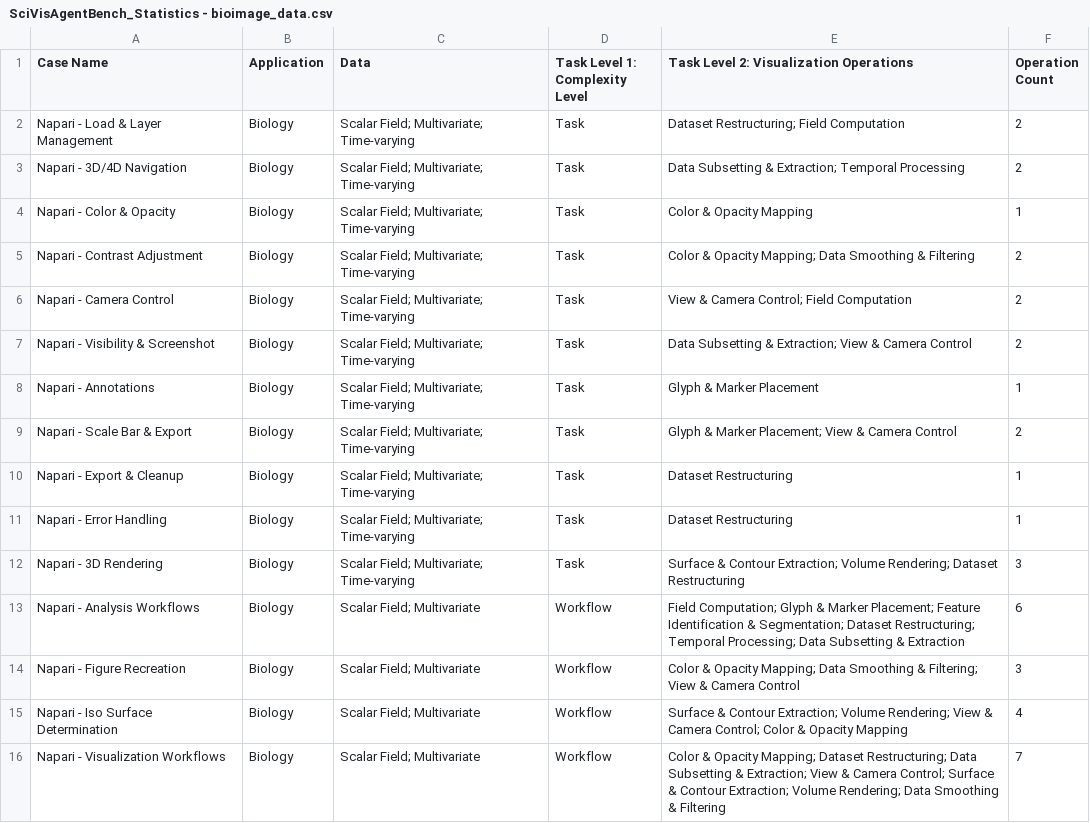
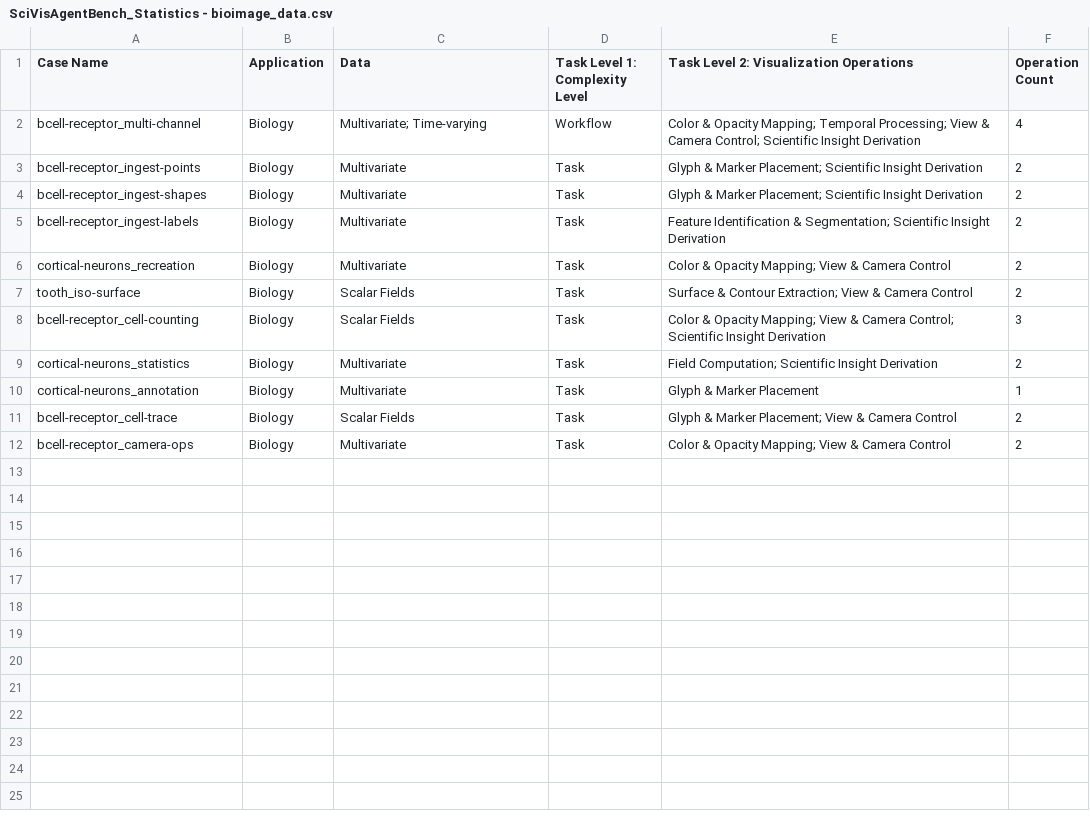
Before and after one commit to SciVisAgentBench/scivisagentbench.github.io, a CSV file: statistics/sheets/SciVisAgentBench_Statistics - bioimage_data.csv, drawn as a sheet.

Commit message:
updated case taxonomy

```diff
--- a/statistics/sheets/SciVisAgentBench_Statistics - bioimage_data.csv
+++ b/statistics/sheets/SciVisAgentBench_Statistics - bioimage_data.csv
@@ -1,16 +1,12 @@
 Case Name,Application,Data,Task Level 1: Complexity Level,Task Level 2: Visualization Operations,Operation Count
-Napari - Load & Layer Management,Biology,Scalar Field; Multivariate; Time-varying,Task,Dataset Restructuring; Field Computation,2
-Napari - 3D/4D Navigation,Biology,Scalar Field; Multivariate; Time-varying,Task,Data Subsetting & Extraction; Temporal Processing,2
-Napari - Color & Opacity,Biology,Scalar Field; Multivariate; Time-varying,Task,Color & Opacity Mapping,1
-Napari - Contrast Adjustment,Biology,Scalar Field; Multivariate; Time-varying,Task,Color & Opacity Mapping; Data Smoothing & Filtering,2
-Napari - Camera Control,Biology,Scalar Field; Multivariate; Time-varying,Task,View & Camera Control; Field Computation,2
-Napari - Visibility & Screenshot,Biology,Scalar Field; Multivariate; Time-varying,Task,Data Subsetting & Extraction; View & Camera Control,2
-Napari - Annotations,Biology,Scalar Field; Multivariate; Time-varying,Task,Glyph & Marker Placement,1
-Napari - Scale Bar & Export,Biology,Scalar Field; Multivariate; Time-varying,Task,Glyph & Marker Placement; View & Camera Control,2
-Napari - Export & Cleanup,Biology,Scalar Field; Multivariate; Time-varying,Task,Dataset Restructuring,1
-Napari - Error Handling,Biology,Scalar Field; Multivariate; Time-varying,Task,Dataset Restructuring,1
-Napari - 3D Rendering,Biology,Scalar Field; Multivariate; Time-varying,Task,Surface & Contour Extraction; Volume Rendering; Dataset Restructuring,3
-Napari - Analysis Workflows,Biology,Scalar Field; Multivariate,Workflow,Field Computation; Glyph & Marker Placement; Feature Identification & Segmentation; Dataset Restructuring; Temporal Processing; Data Subsetting & Extraction,6
-Napari - Figure Recreation,Biology,Scalar Field; Multivariate,Workflow,Color & Opacity Mapping; Data Smoothing & Filtering; View & Camera Control,3
-Napari - Iso Surface Determination,Biology,Scalar Field; Multivariate,Workflow,Surface & Contour Extraction; Volume Rendering; View & Camera Control; Color & Opacity Mapping,4
-Napari - Visualization Workflows,Biology,Scalar Field; Multivariate,Workflow,Color & Opacity Mapping; Dataset Restructuring; Data Subsetting & Extraction; View & Camera Control; Surface & Contour Extraction; Volume Rendering; Data Smoothing & Filtering,7
+bcell-receptor_multi-channel,Biology,Multivariate; Time-varying,Workflow,Color & Opacity Mapping; Temporal Processing; View & Camera Control; Scientific Insight Derivation,4
+bcell-receptor_ingest-points,Biology,Multivariate,Task,Glyph & Marker Placement; Scientific Insight Derivation,2
+bcell-receptor_ingest-shapes,Biology,Multivariate,Task,Glyph & Marker Placement; Scientific Insight Derivation,2
+bcell-receptor_ingest-labels,Biology,Multivariate,Task,Feature Identification & Segmentation; Scientific Insight Derivation,2
+cortical-neurons_recreation,Biology,Multivariate,Task,Color & Opacity Mapping; View & Camera Control,2
+tooth_iso-surface,Biology,Scalar Fields,Task,Surface & Contour Extraction; View & Camera Control,2
+bcell-receptor_cell-counting,Biology,Scalar Fields,Task,Color & Opacity Mapping; View & Camera Control; Scientific Insight Derivation,3
+cortical-neurons_statistics,Biology,Multivariate,Task,Field Computation; Scientific Insight Derivation,2
+cortical-neurons_annotation,Biology,Multivariate,Task,Glyph & Marker Placement,1
+bcell-receptor_cell-trace,Biology,Scalar Fields,Task,Glyph & Marker Placement; View & Camera Control,2
+bcell-receptor_camera-ops,Biology,Multivariate,Task,Color & Opacity Mapping; View & Camera Control,2
```
Also changed, not shown: statistics/sheets/SciVisAgentBench_Statistics - molecular_vis.csv, statistics/sheets/SciVisAgentBench_Statistics - paraview.csv, 10 other files.
